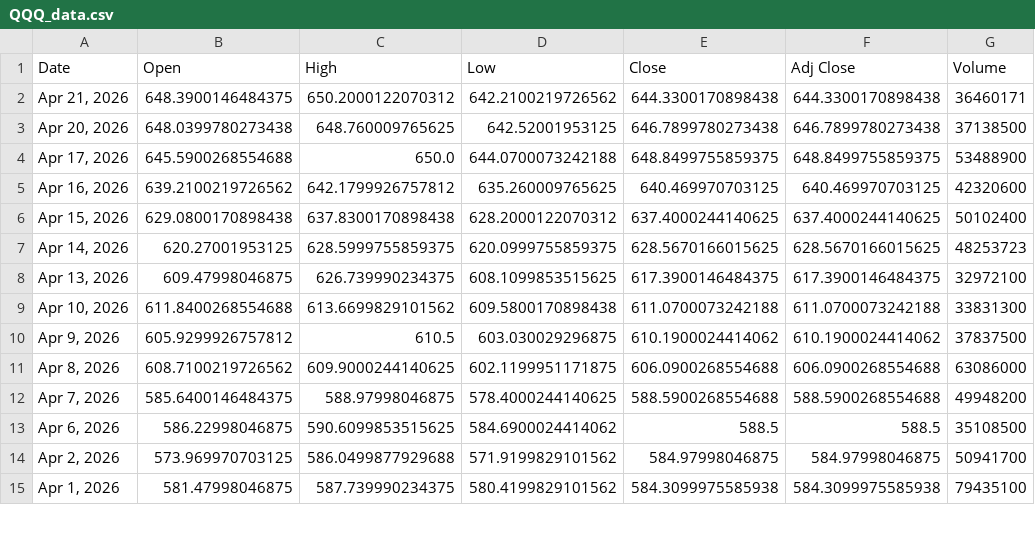
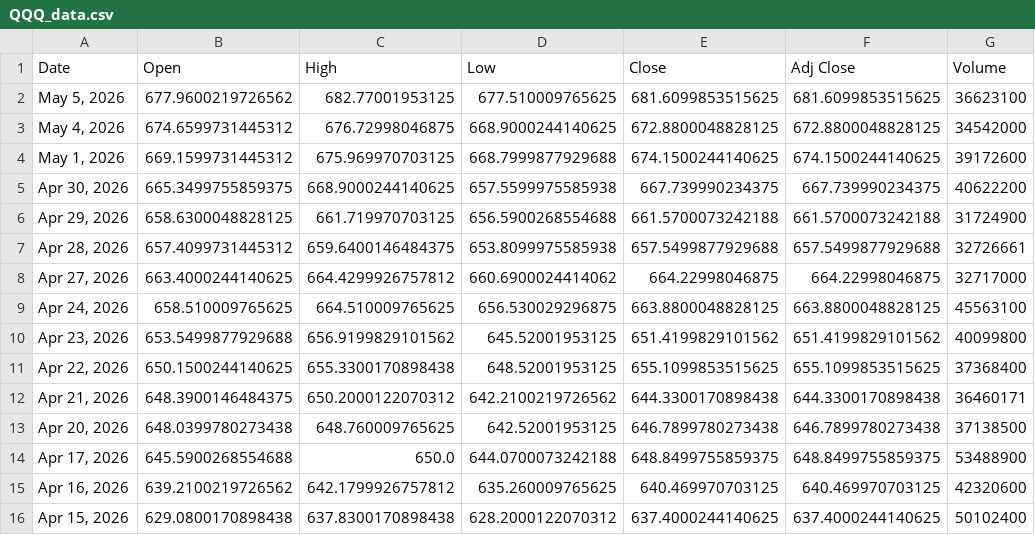
Before and after one commit to nekiee13/opencode-FIN, a CSV file: data/raw/tickers/QQQ_data.csv, drawn as a sheet; only a part is shown; the shorter side is filled out with more unchanged rows; the diff names each change by its address in the sheet, - before the commit and + after, or states it on an @@ line.

Commit message:
data: refresh raw tickers, markers, exoregressors through 2026-05-05

```diff
--- a/data/raw/tickers/QQQ_data.csv
+++ b/data/raw/tickers/QQQ_data.csv
+row 2: May 5, 2026 | 677.9600219726562 | 682.77001953125 | 677.510009765625 | 681.6099853515625 | 681.6099853515625 | 36623100
+row 3: May 4, 2026 | 674.6599731445312 | 676.72998046875 | 668.9000244140625 | 672.8800048828125 | 672.8800048828125 | 34542000
+row 4: May 1, 2026 | 669.1599731445312 | 675.969970703125 | 668.7999877929688 | 674.1500244140625 | 674.1500244140625 | 39172600
+row 5: Apr 30, 2026 | 665.3499755859375 | 668.9000244140625 | 657.5599975585938 | 667.739990234375 | 667.739990234375 | 40622200
+row 6: Apr 29, 2026 | 658.6300048828125 | 661.719970703125 | 656.5900268554688 | 661.5700073242188 | 661.5700073242188 | 31724900
+row 7: Apr 28, 2026 | 657.4099731445312 | 659.6400146484375 | 653.8099975585938 | 657.5499877929688 | 657.5499877929688 | 32726661
+row 8: Apr 27, 2026 | 663.4000244140625 | 664.4299926757812 | 660.6900024414062 | 664.22998046875 | 664.22998046875 | 32717000
+row 9: Apr 24, 2026 | 658.510009765625 | 664.510009765625 | 656.530029296875 | 663.8800048828125 | 663.8800048828125 | 45563100
+row 10: Apr 23, 2026 | 653.5499877929688 | 656.9199829101562 | 645.52001953125 | 651.4199829101562 | 651.4199829101562 | 40099800
+row 11: Apr 22, 2026 | 650.1500244140625 | 655.3300170898438 | 648.52001953125 | 655.1099853515625 | 655.1099853515625 | 37368400
```
Also changed, not shown: data/raw/tickers/AAPL_data.csv, data/raw/tickers/DJI_data.csv, 9 other files.
